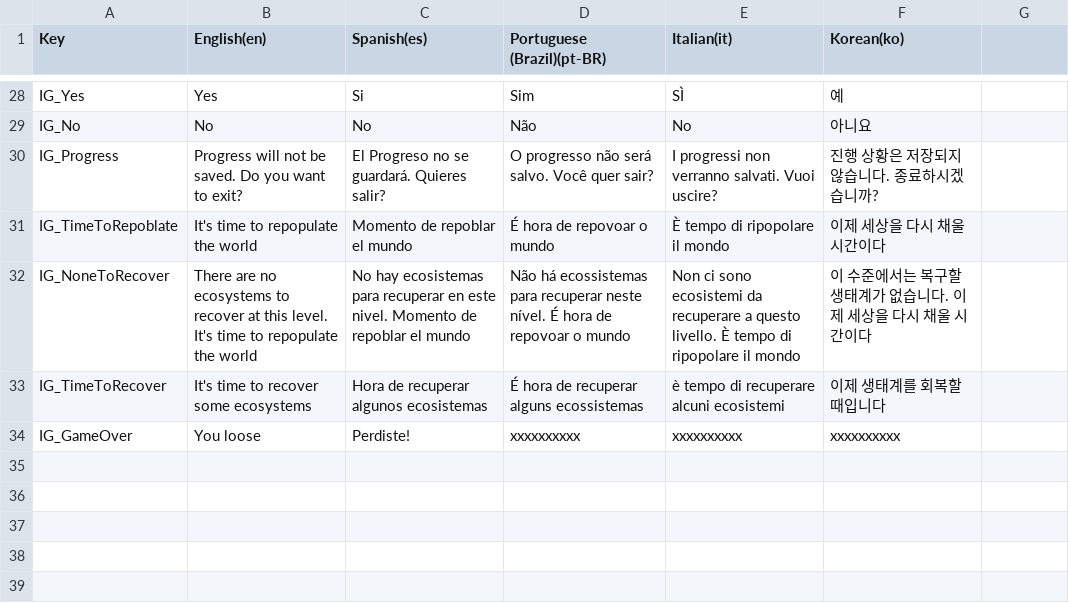
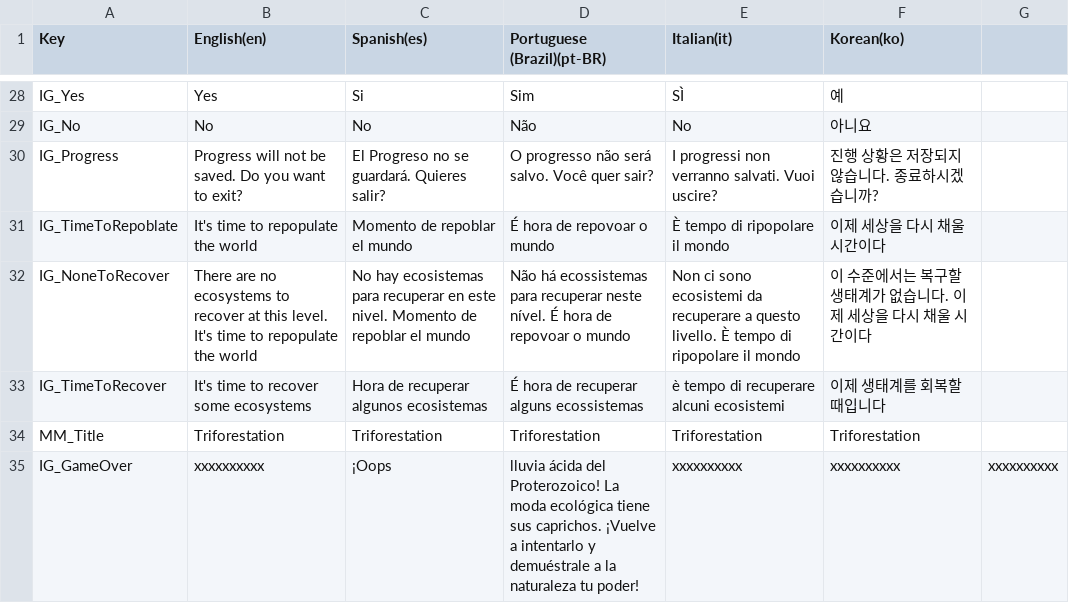
Before and after one commit to iJotape4/Triforestation-GJPlus2023-, a CSV file: Assets/Localization/LocalizationTables/UI/UI.csv, drawn as a sheet; only a part is shown, gaps mark what is left out.

```diff
--- a/Assets/Localization/LocalizationTables/UI/UI.csv
+++ b/Assets/Localization/LocalizationTables/UI/UI.csv
@@ -33,2 +33,3 @@ IG_NoneToRecover,There are no ecosystems to recover at this level. It's time to
 IG_TimeToRecover,It's time to recover some ecosystems,Hora de recuperar algunos ecosistemas,É hora de recuperar alguns ecossistemas,è tempo di recuperare alcuni ecosistemi,이제 생태계를 회복할 때입니다
-IG_GameOver,You loose,Perdiste!,xxxxxxxxxx,xxxxxxxxxx,xxxxxxxxxx
+MM_Title,Triforestation,Triforestation,Triforestation,Triforestation,Triforestation
+IG_GameOver,xxxxxxxxxx,¡Oops, lluvia ácida del Proterozoico! La moda ecológica tiene sus caprichos. ¡Vuelve a intentarlo y demuéstrale a la naturaleza tu poder!,xxxxxxxxxx,xxxxxxxxxx,xxxxxxxxxx
```
Also changed, not shown: Assets/Localization/LocalizationTables/Fauna/Fauna.csv, 12 other files.
